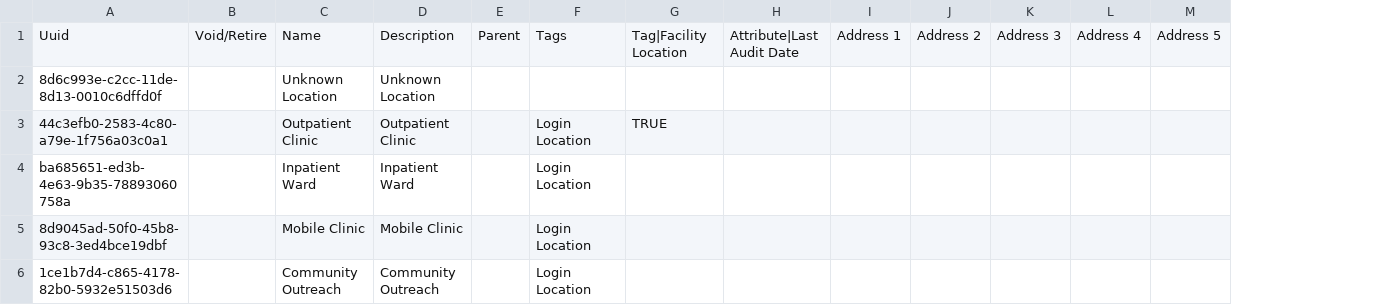
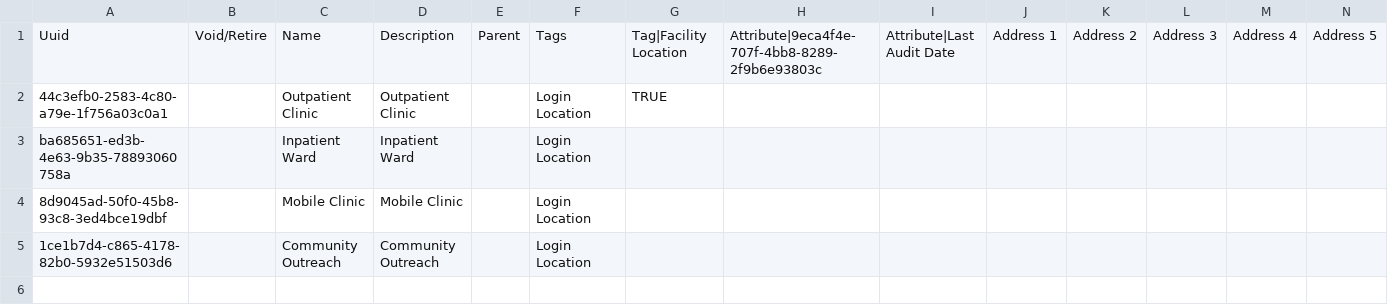
Before and after one commit to MSF-OCG/LIME-EMR-project-demo, a CSV file: distro/configuration/locations/locations.csv, drawn as a sheet; only a part is shown; removed rows and columns are numbered as before the commit, all else as after; rows hold the shown columns only; the diff names each change by its address in the sheet, - before the commit and + after, or states it on an @@ line.

```diff
--- a/distro/configuration/locations/locations.csv
+++ b/distro/configuration/locations/locations.csv
+column H, row 1: Attribute|9eca4f4e-707f-4bb8-8289-2f9b6e93803c
-row 2: 8d6c993e-c2cc-11de-8d13-0010c6dffd0f |  | Unknown Location | Unknown Location
```
Also changed, not shown: 12 other files.
